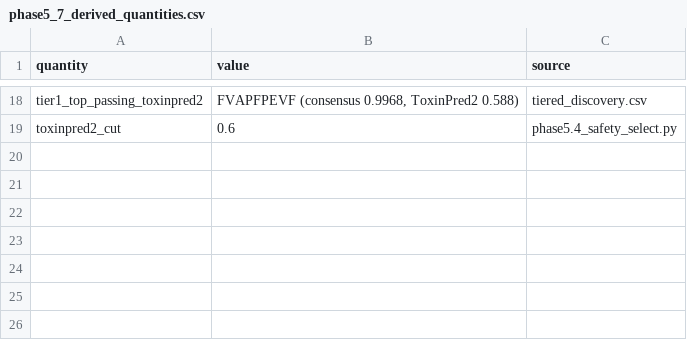
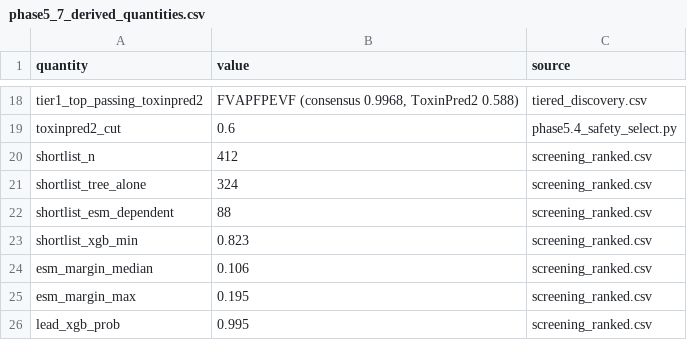
Before and after one commit to om-894/antidiabetic-peptide-classifier, a CSV file: results/phase5_7_derived_quantities.csv, drawn as a sheet; only a part is shown, gaps mark what is left out.

```diff
--- a/results/phase5_7_derived_quantities.csv
+++ b/results/phase5_7_derived_quantities.csv
@@ -19 +19,8 @@ tier1_top_passing_toxinpred2,"FVAPFPEVF (consensus 0.9968, ToxinPred2 0.588)",ti
 toxinpred2_cut,0.6,phase5.4_safety_select.py
+shortlist_n,412,screening_ranked.csv
+shortlist_tree_alone,324,screening_ranked.csv
+shortlist_esm_dependent,88,screening_ranked.csv
+shortlist_xgb_min,0.823,screening_ranked.csv
+esm_margin_median,0.106,screening_ranked.csv
+esm_margin_max,0.195,screening_ranked.csv
+lead_xgb_prob,0.995,screening_ranked.csv
```
Also changed, not shown: 1 other file.
